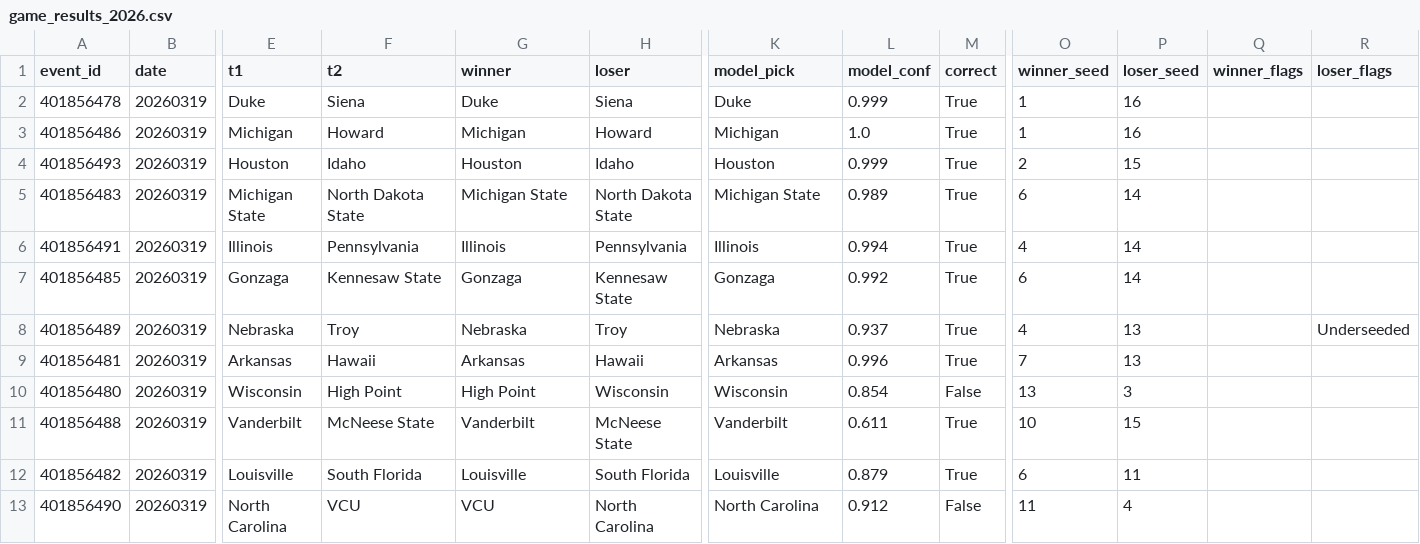
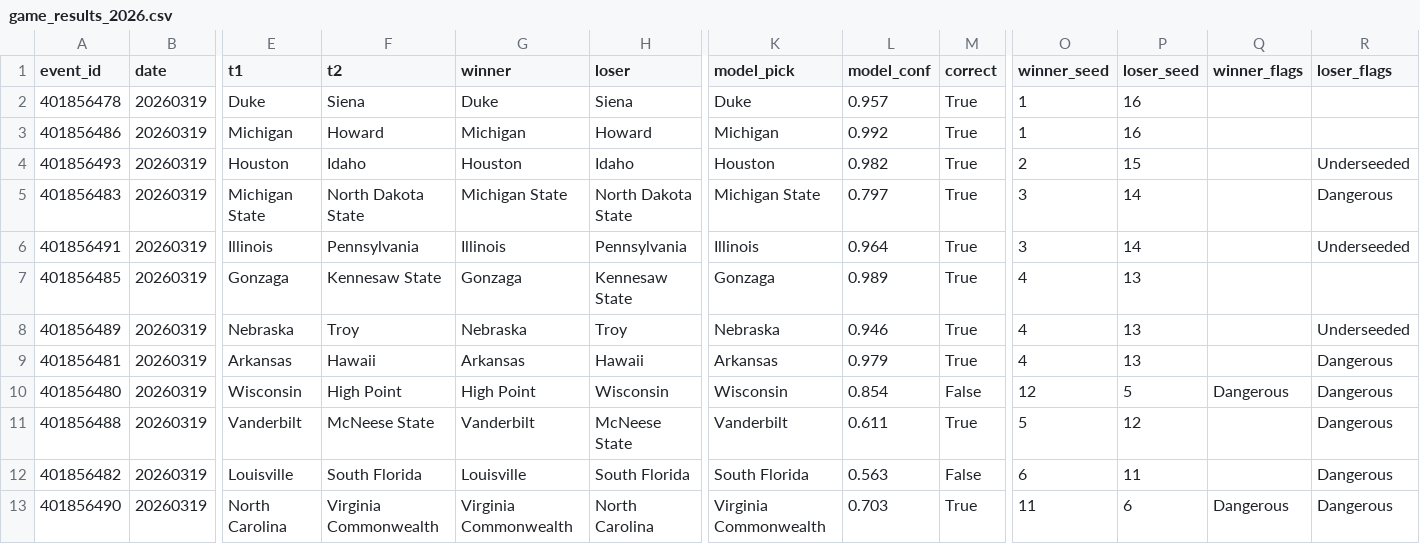
Before and after one commit to josephhardrick3-ship-it/statlasberg, a CSV file: data/outputs/game_results_2026.csv, drawn as a sheet; only a part is shown, gaps mark what is left out; the diff covers the shown part only; the diff names each change by its address in the sheet, - before the commit and + after, or states it on an @@ line.

```diff
--- a/data/outputs/game_results_2026.csv
+++ b/data/outputs/game_results_2026.csv
-L2 (model_conf): 0.999
+L2 (model_conf): 0.957
-L3 (model_conf): 1.0
+L3 (model_conf): 0.992
-L4 (model_conf): 0.999
+L4 (model_conf): 0.982
-R4 (loser_flags): (empty)
+R4 (loser_flags): Underseeded
-L5 (model_conf): 0.989
+L5 (model_conf): 0.797
-O5 (winner_seed): 6
+O5 (winner_seed): 3
-R5 (loser_flags): (empty)
+R5 (loser_flags): Dangerous
-L6 (model_conf): 0.994
+L6 (model_conf): 0.964
-O6 (winner_seed): 4
+O6 (winner_seed): 3
-R6 (loser_flags): (empty)
+R6 (loser_flags): Underseeded
-L7 (model_conf): 0.992
+L7 (model_conf): 0.989
-O7 (winner_seed): 6
+O7 (winner_seed): 4
-P7 (loser_seed): 14
+P7 (loser_seed): 13
-L8 (model_conf): 0.937
+L8 (model_conf): 0.946
-L9 (model_conf): 0.996
+L9 (model_conf): 0.979
-O9 (winner_seed): 7
+O9 (winner_seed): 4
-R9:R13 (loser_flags): (empty)
+R9:R13 (loser_flags): Dangerous
-O10 (winner_seed): 13
+O10 (winner_seed): 12
-P10 (loser_seed): 3
+P10 (loser_seed): 5
-Q10 (winner_flags): (empty)
+Q10 (winner_flags): Dangerous
-O11 (winner_seed): 10
+O11 (winner_seed): 5
-P11 (loser_seed): 15
+P11 (loser_seed): 12
-K12 (model_pick): Louisville
+K12 (model_pick): South Florida
-L12 (model_conf): 0.879
+L12 (model_conf): 0.563
-M12 (correct): True
+M12 (correct): False
-F13 (t2): VCU
+F13 (t2): Virginia Commonwealth
-G13 (winner): VCU
+G13 (winner): Virginia Commonwealth
-K13 (model_pick): North Carolina
+K13 (model_pick): Virginia Commonwealth
-L13 (model_conf): 0.912
+L13 (model_conf): 0.703
-M13 (correct): False
+M13 (correct): True
-P13 (loser_seed): 4
+P13 (loser_seed): 6
-Q13 (winner_flags): (empty)
+Q13 (winner_flags): Dangerous
```
Also changed, not shown: 75 edited cells elsewhere in this file, data/outputs/bracket_analysis_2026.csv, 2 other files.
